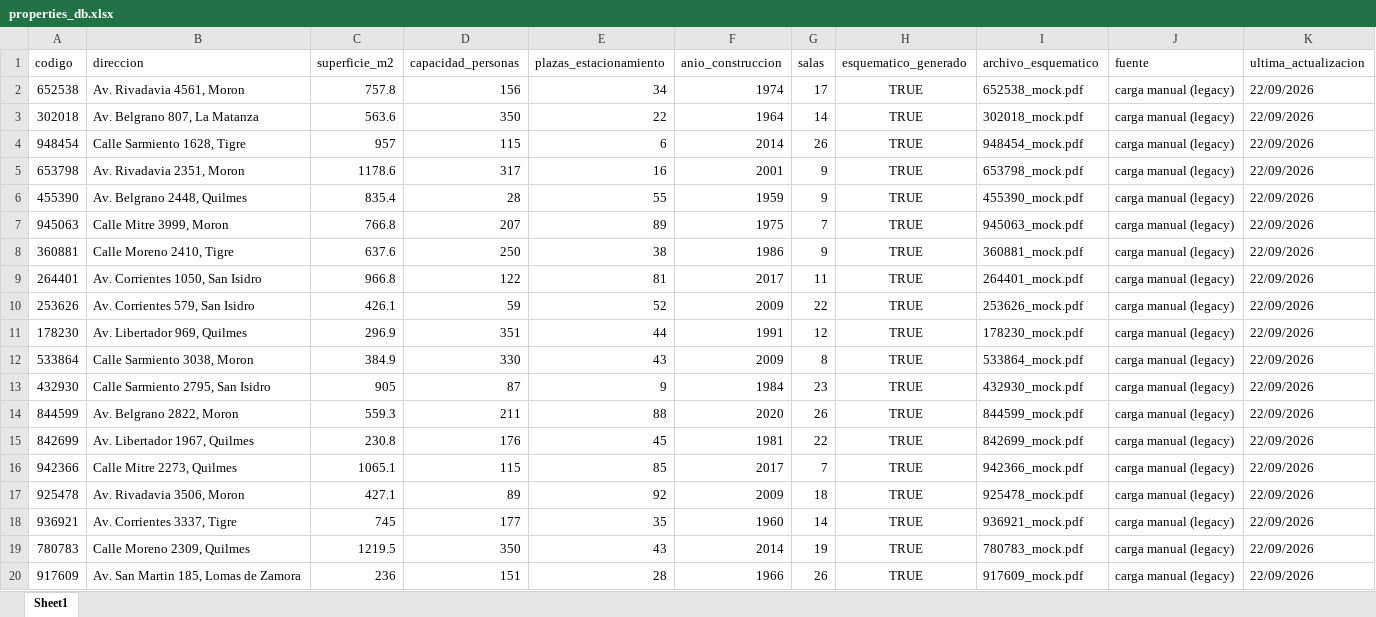
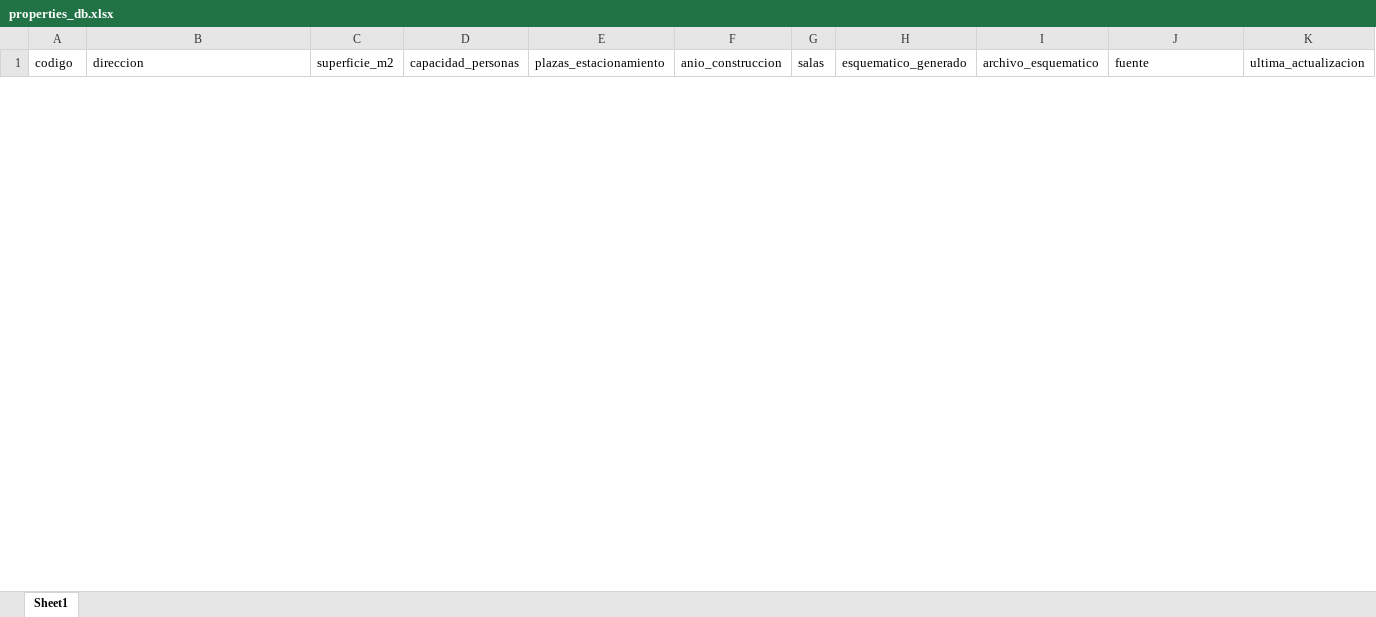
Before and after one commit to nicolasdfoti/automation_app, an Excel workbook: shared_store/properties_db.xlsx, sheet Sheet1, drawn as a sheet; only a part is shown; values as stored, in another font and other column widths than the file's, no borders; removed rows and columns are numbered as before the commit, all else as after; the diff covers the shown part only; the diff names each change by its address in the sheet, - before the commit and + after, or states it on an @@ line.

```diff
--- a/shared_store/properties_db.xlsx (sheet Sheet1)
+++ b/shared_store/properties_db.xlsx (sheet Sheet1)
-row 2: 652538 | Av. Rivadavia 4561, Moron | 757.8 | 156 | 34 | 1974 | 17 | TRUE | 652538_mock.pdf | carga manual (legacy) | 22/09/2026
-row 3: 302018 | Av. Belgrano 807, La Matanza | 563.6 | 350 | 22 | 1964 | 14 | TRUE | 302018_mock.pdf | carga manual (legacy) | 22/09/2026
-row 4: 948454 | Calle Sarmiento 1628, Tigre | 957 | 115 | 6 | 2014 | 26 | TRUE | 948454_mock.pdf | carga manual (legacy) | 22/09/2026
-row 5: 653798 | Av. Rivadavia 2351, Moron | 1178.6 | 317 | 16 | 2001 | 9 | TRUE | 653798_mock.pdf | carga manual (legacy) | 22/09/2026
-row 6: 455390 | Av. Belgrano 2448, Quilmes | 835.4 | 28 | 55 | 1959 | 9 | TRUE | 455390_mock.pdf | carga manual (legacy) | 22/09/2026
-row 7: 945063 | Calle Mitre 3999, Moron | 766.8 | 207 | 89 | 1975 | 7 | TRUE | 945063_mock.pdf | carga manual (legacy) | 22/09/2026
-row 8: 360881 | Calle Moreno 2410, Tigre | 637.6 | 250 | 38 | 1986 | 9 | TRUE | 360881_mock.pdf | carga manual (legacy) | 22/09/2026
-row 9: 264401 | Av. Corrientes 1050, San Isidro | 966.8 | 122 | 81 | 2017 | 11 | TRUE | 264401_mock.pdf | carga manual (legacy) | 22/09/2026
-row 10: 253626 | Av. Corrientes 579, San Isidro | 426.1 | 59 | 52 | 2009 | 22 | TRUE | 253626_mock.pdf | carga manual (legacy) | 22/09/2026
-row 11: 178230 | Av. Libertador 969, Quilmes | 296.9 | 351 | 44 | 1991 | 12 | TRUE | 178230_mock.pdf | carga manual (legacy) | 22/09/2026
-row 12: 533864 | Calle Sarmiento 3038, Moron | 384.9 | 330 | 43 | 2009 | 8 | TRUE | 533864_mock.pdf | carga manual (legacy) | 22/09/2026
-row 13: 432930 | Calle Sarmiento 2795, San Isidro | 905 | 87 | 9 | 1984 | 23 | TRUE | 432930_mock.pdf | carga manual (legacy) | 22/09/2026
-row 14: 844599 | Av. Belgrano 2822, Moron | 559.3 | 211 | 88 | 2020 | 26 | TRUE | 844599_mock.pdf | carga manual (legacy) | 22/09/2026
-row 15: 842699 | Av. Libertador 1967, Quilmes | 230.8 | 176 | 45 | 1981 | 22 | TRUE | 842699_mock.pdf | carga manual (legacy) | 22/09/2026
-row 16: 942366 | Calle Mitre 2273, Quilmes | 1065.1 | 115 | 85 | 2017 | 7 | TRUE | 942366_mock.pdf | carga manual (legacy) | 22/09/2026
-row 17: 925478 | Av. Rivadavia 3506, Moron | 427.1 | 89 | 92 | 2009 | 18 | TRUE | 925478_mock.pdf | carga manual (legacy) | 22/09/2026
-row 18: 936921 | Av. Corrientes 3337, Tigre | 745 | 177 | 35 | 1960 | 14 | TRUE | 936921_mock.pdf | carga manual (legacy) | 22/09/2026
-row 19: 780783 | Calle Moreno 2309, Quilmes | 1219.5 | 350 | 43 | 2014 | 19 | TRUE | 780783_mock.pdf | carga manual (legacy) | 22/09/2026
-row 20: 917609 | Av. San Martin 185, Lomas de Zamora | 236 | 151 | 28 | 1966 | 26 | TRUE | 917609_mock.pdf | carga manual (legacy) | 22/09/2026
```
Also changed, not shown: 20 added rows and 1 removed row elsewhere in this sheet, 22 other files.
